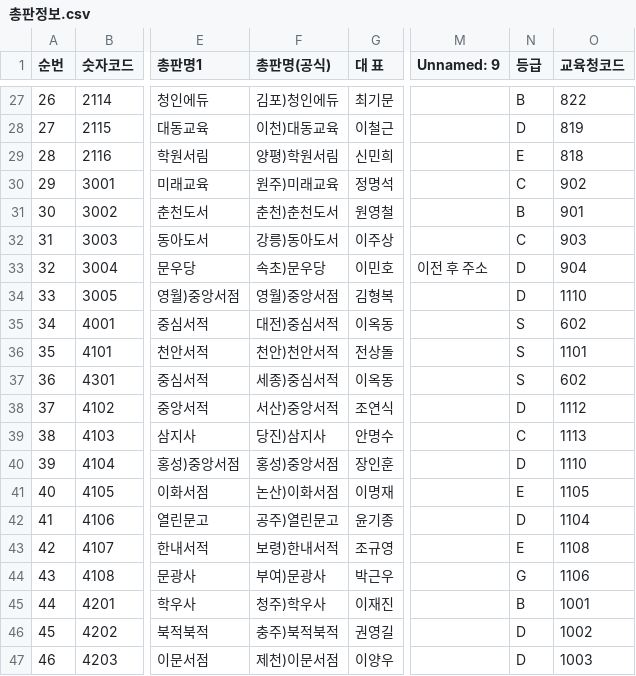
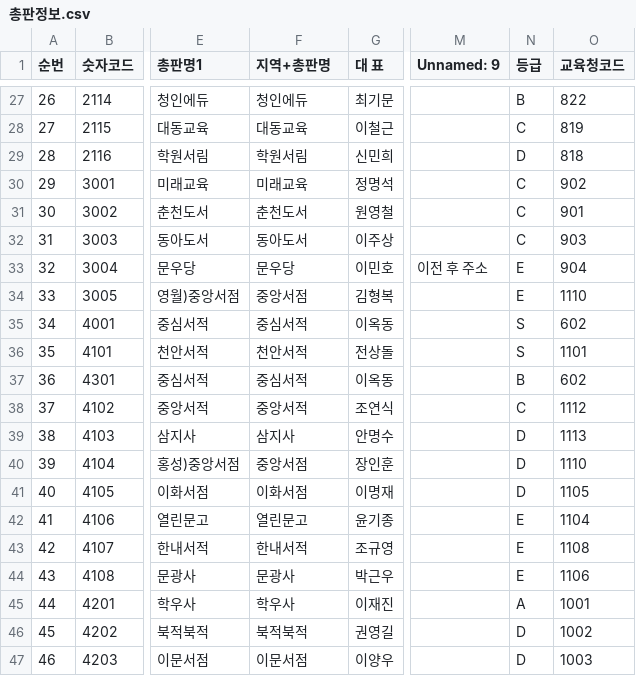
Before and after one commit to 122cks/cmass-dashboard, a CSV file: 총판정보.csv, drawn as a sheet; only a part is shown, gaps mark what is left out; the diff covers the shown part only; the diff names each change by its address in the sheet, - before the commit and + after, or states it on an @@ line.

```diff
--- a/총판정보.csv
+++ b/총판정보.csv
-F1: 총판명(공식)
+F1: 지역+총판명
-F27 (지역+총판명): 김포)청인에듀
+F27 (지역+총판명): 청인에듀
-F28 (지역+총판명): 이천)대동교육
+F28 (지역+총판명): 대동교육
-N28 (등급): D
+N28 (등급): C
-F29 (지역+총판명): 양평)학원서림
+F29 (지역+총판명): 학원서림
-N29 (등급): E
+N29 (등급): D
-F30 (지역+총판명): 원주)미래교육
+F30 (지역+총판명): 미래교육
-F31 (지역+총판명): 춘천)춘천도서
+F31 (지역+총판명): 춘천도서
-N31 (등급): B
+N31 (등급): C
-F32 (지역+총판명): 강릉)동아도서
+F32 (지역+총판명): 동아도서
-F33 (지역+총판명): 속초)문우당
+F33 (지역+총판명): 문우당
-N33:N34 (등급): D
+N33:N34 (등급): E
-F34 (지역+총판명): 영월)중앙서점
+F34 (지역+총판명): 중앙서점
-F35 (지역+총판명): 대전)중심서적
+F35 (지역+총판명): 중심서적
-F36 (지역+총판명): 천안)천안서적
+F36 (지역+총판명): 천안서적
-F37 (지역+총판명): 세종)중심서적
+F37 (지역+총판명): 중심서적
-N37 (등급): S
+N37 (등급): B
-F38 (지역+총판명): 서산)중앙서적
+F38 (지역+총판명): 중앙서적
-N38 (등급): D
+N38 (등급): C
-F39 (지역+총판명): 당진)삼지사
+F39 (지역+총판명): 삼지사
-N39 (등급): C
+N39 (등급): D
-F40 (지역+총판명): 홍성)중앙서점
+F40 (지역+총판명): 중앙서점
-F41 (지역+총판명): 논산)이화서점
+F41 (지역+총판명): 이화서점
-N41 (등급): E
+N41 (등급): D
-F42 (지역+총판명): 공주)열린문고
+F42 (지역+총판명): 열린문고
-N42 (등급): D
+N42 (등급): E
-F43 (지역+총판명): 보령)한내서적
+F43 (지역+총판명): 한내서적
-F44 (지역+총판명): 부여)문광사
+F44 (지역+총판명): 문광사
-N44 (등급): G
+N44 (등급): E
-F45 (지역+총판명): 청주)학우사
+F45 (지역+총판명): 학우사
-N45 (등급): B
+N45 (등급): A
-F46 (지역+총판명): 충주)북적북적
+F46 (지역+총판명): 북적북적
-F47 (지역+총판명): 제천)이문서점
+F47 (지역+총판명): 이문서점
```
Also changed, not shown: 129 edited cells elsewhere in this file, 2 other files.
